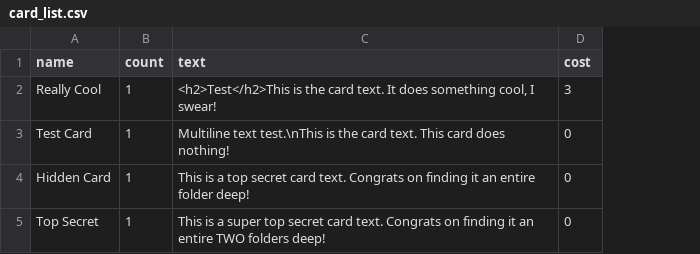
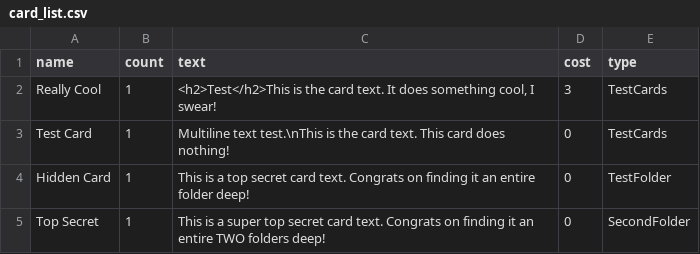
Before and after one commit to Silthreent/CardSV-Creator, a CSV file: card_list.csv, drawn as a sheet; the diff names each change by its address in the sheet, - before the commit and + after, or states it on an @@ line.

Commit message:
Added basic built-in column support. Added built-in column DIR to set to the folder name.

```diff
--- a/card_list.csv
+++ b/card_list.csv
+column E (type), rows 2-5: TestCards | TestCards | TestFolder | SecondFolder
```
Also changed, not shown: 1 other file.
